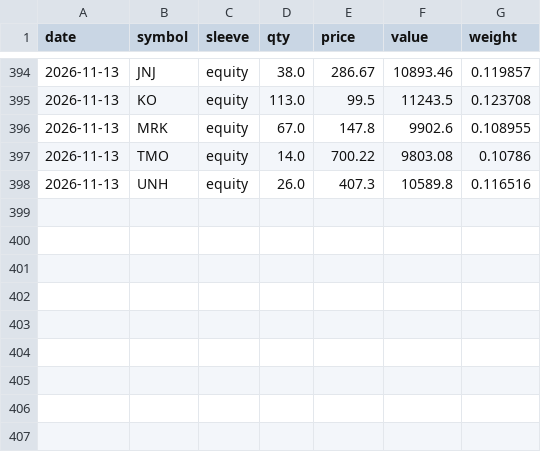
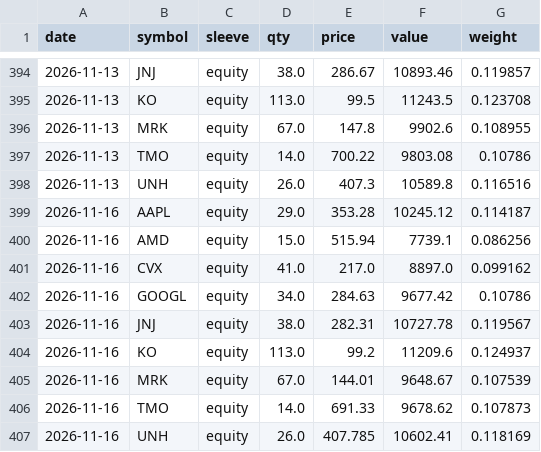
Before and after one commit to quantercoder/alphaforge, a CSV file: state/positions.csv, drawn as a sheet; only a part is shown, gaps mark what is left out; the diff names each change by its address in the sheet, - before the commit and + after, or states it on an @@ line.

```diff
--- a/state/positions.csv
+++ b/state/positions.csv
+row 399: 2026-11-16 | AAPL | equity | 29.0 | 353.28 | 10245.12 | 0.114187
+row 400: 2026-11-16 | AMD | equity | 15.0 | 515.94 | 7739.1 | 0.086256
+row 401: 2026-11-16 | CVX | equity | 41.0 | 217.0 | 8897.0 | 0.099162
+row 402: 2026-11-16 | GOOGL | equity | 34.0 | 284.63 | 9677.42 | 0.10786
+row 403: 2026-11-16 | JNJ | equity | 38.0 | 282.31 | 10727.78 | 0.119567
+row 404: 2026-11-16 | KO | equity | 113.0 | 99.2 | 11209.6 | 0.124937
+row 405: 2026-11-16 | MRK | equity | 67.0 | 144.01 | 9648.67 | 0.107539
+row 406: 2026-11-16 | TMO | equity | 14.0 | 691.33 | 9678.62 | 0.107873
+row 407: 2026-11-16 | UNH | equity | 26.0 | 407.785 | 10602.41 | 0.118169
```
Also changed, not shown: state/equity.csv, 3 other files.
